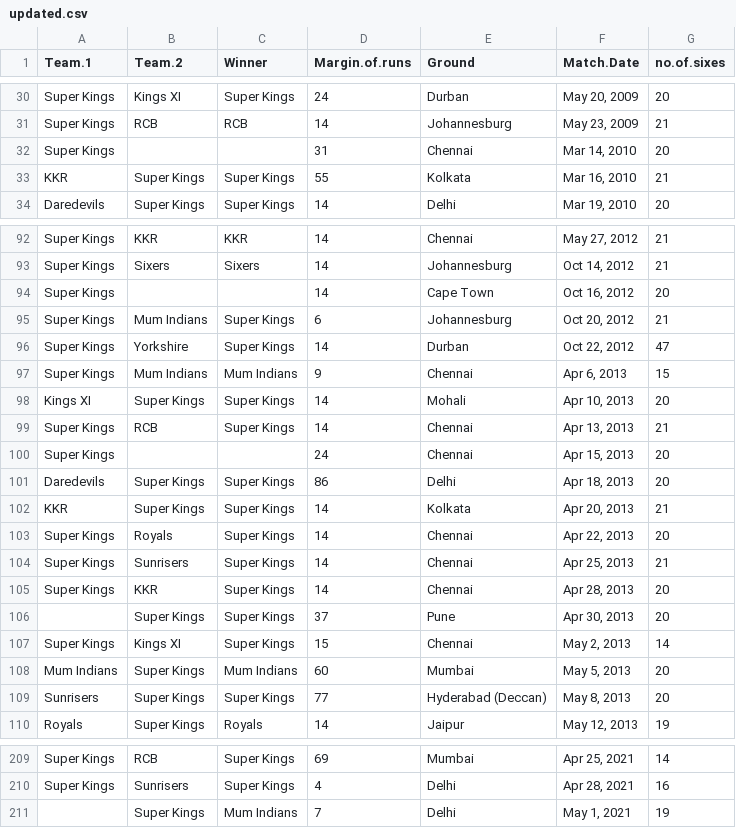
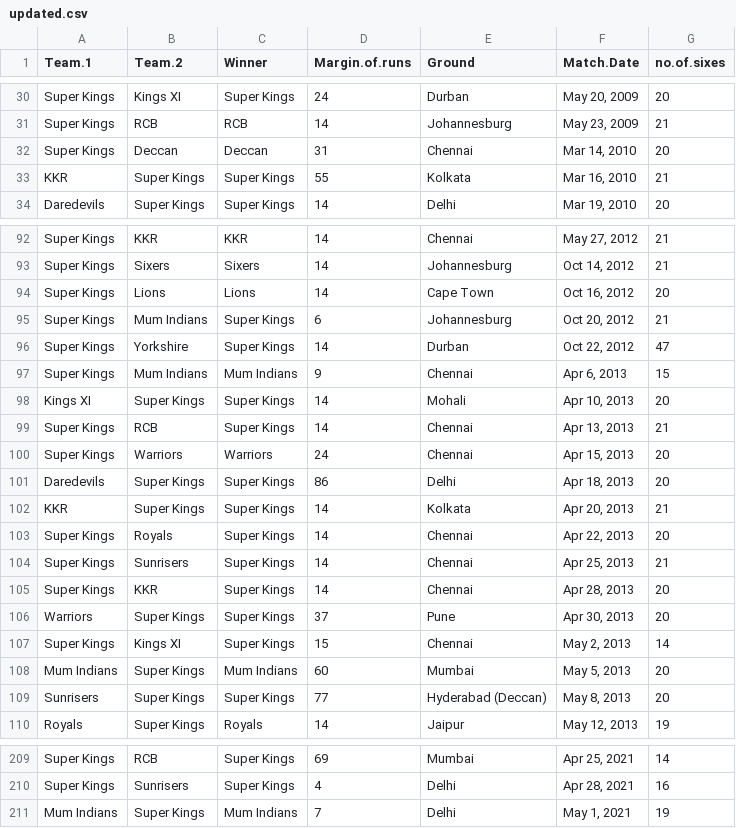
Before and after one commit to Raghul-S3/datasets, a CSV file: updated.csv, drawn as a sheet; only a part is shown, gaps mark what is left out; the diff covers the shown part only.

```diff
--- a/updated.csv
+++ b/updated.csv
@@ -31,3 +31,3 @@
 "Super Kings","RCB","RCB",14,"Johannesburg","May 23, 2009",21
-"Super Kings","","",31,"Chennai","Mar 14, 2010",20
+"Super Kings","Deccan","Deccan",31,"Chennai","Mar 14, 2010",20
 "KKR","Super Kings","Super Kings",55,"Kolkata","Mar 16, 2010",21
@@ -93,3 +93,3 @@
 "Super Kings","Sixers","Sixers",14,"Johannesburg","Oct 14, 2012",21
-"Super Kings","","",14,"Cape Town","Oct 16, 2012",20
+"Super Kings","Lions","Lions",14,"Cape Town","Oct 16, 2012",20
 "Super Kings","Mum Indians","Super Kings",6,"Johannesburg","Oct 20, 2012",21
@@ -99,3 +99,3 @@
 "Super Kings","RCB","Super Kings",14,"Chennai","Apr 13, 2013",21
-"Super Kings","","",24,"Chennai","Apr 15, 2013",20
+"Super Kings","Warriors","Warriors",24,"Chennai","Apr 15, 2013",20
 "Daredevils","Super Kings","Super Kings",86,"Delhi","Apr 18, 2013",20
@@ -105,3 +105,3 @@
 "Super Kings","KKR","Super Kings",14,"Chennai","Apr 28, 2013",20
-"","Super Kings","Super Kings",37,"Pune","Apr 30, 2013",20
+"Warriors","Super Kings","Super Kings",37,"Pune","Apr 30, 2013",20
 "Super Kings","Kings XI","Super Kings",15,"Chennai","May 2, 2013",14
@@ -210,2 +210,2 @@
 "Super Kings","Sunrisers","Super Kings",4,"Delhi","Apr 28, 2021",16
-"","Super Kings","Mum Indians",7,"Delhi","May 1, 2021",19
+"Mum Indians","Super Kings","Mum Indians",7,"Delhi","May 1, 2021",19
```
Also changed, not shown: 11 edited cells elsewhere in this file.
